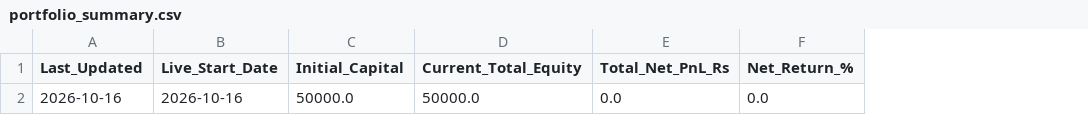
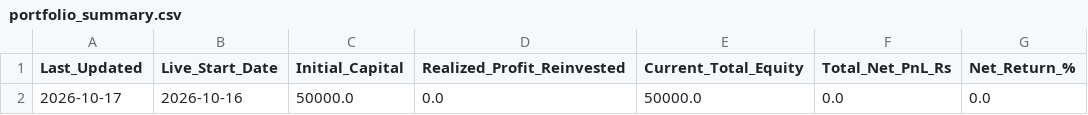
Before and after one commit to sainivipul1052-bit/vcp-scanner, a CSV file: portfolio_summary.csv, drawn as a sheet; only a part is shown; the diff names each change by its address in the sheet, - before the commit and + after, or states it on an @@ line.

```diff
--- a/portfolio_summary.csv
+++ b/portfolio_summary.csv
+column D (Realized_Profit_Reinvested), row 2: 0.0
-A2 (Last_Updated): 2026-10-16
+A2 (Last_Updated): 2026-10-17
```
Also changed, not shown: 1 other file.
